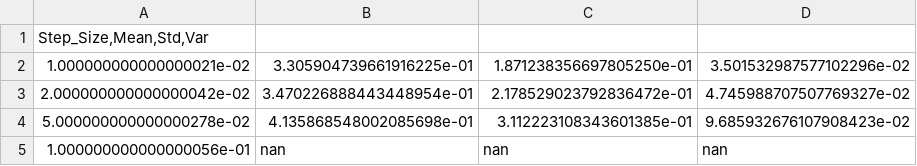
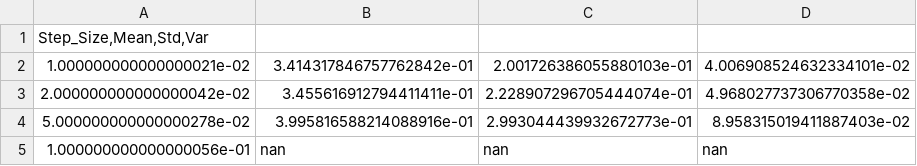
Before and after one commit to igivotron/LorentzSystemFilteredbyParticleFilter, a CSV file: data/step_size.csv, drawn as a sheet.

```diff
--- a/data/step_size.csv
+++ b/data/step_size.csv
@@ -1,5 +1,5 @@
 Step_Size,Mean,Std,Var
-1.000000000000000021e-02;3.305904739661916225e-01;1.871238356697805250e-01;3.501532987577102296e-02
-2.000000000000000042e-02;3.470226888443448954e-01;2.178529023792836472e-01;4.745988707507769327e-02
-5.000000000000000278e-02;4.135868548002085698e-01;3.112223108343601385e-01;9.685932676107908423e-02
+1.000000000000000021e-02;3.414317846757762842e-01;2.001726386055880103e-01;4.006908524632334101e-02
+2.000000000000000042e-02;3.455616912794411411e-01;2.228907296705444074e-01;4.968027737306770358e-02
+5.000000000000000278e-02;3.995816588214088916e-01;2.993044439932672773e-01;8.958315019411887403e-02
 1.000000000000000056e-01;nan;nan;nan
```
Also changed, not shown: data/process_noise.csv, 8 other files.
